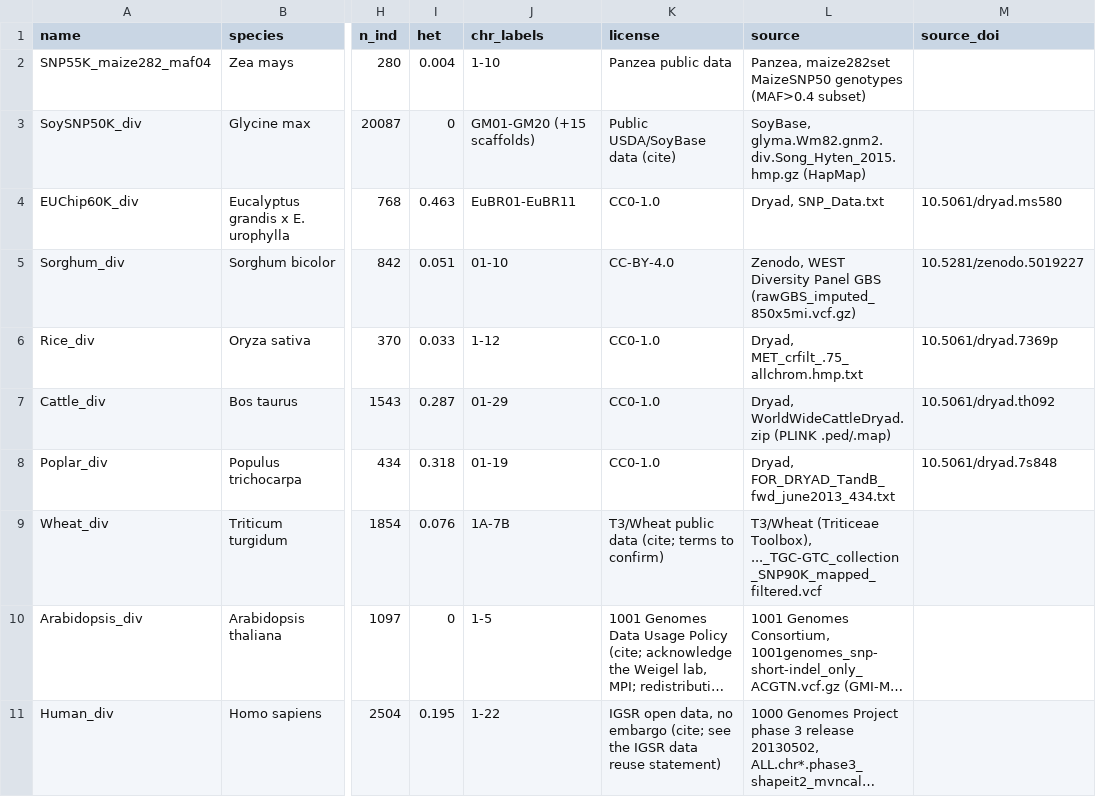
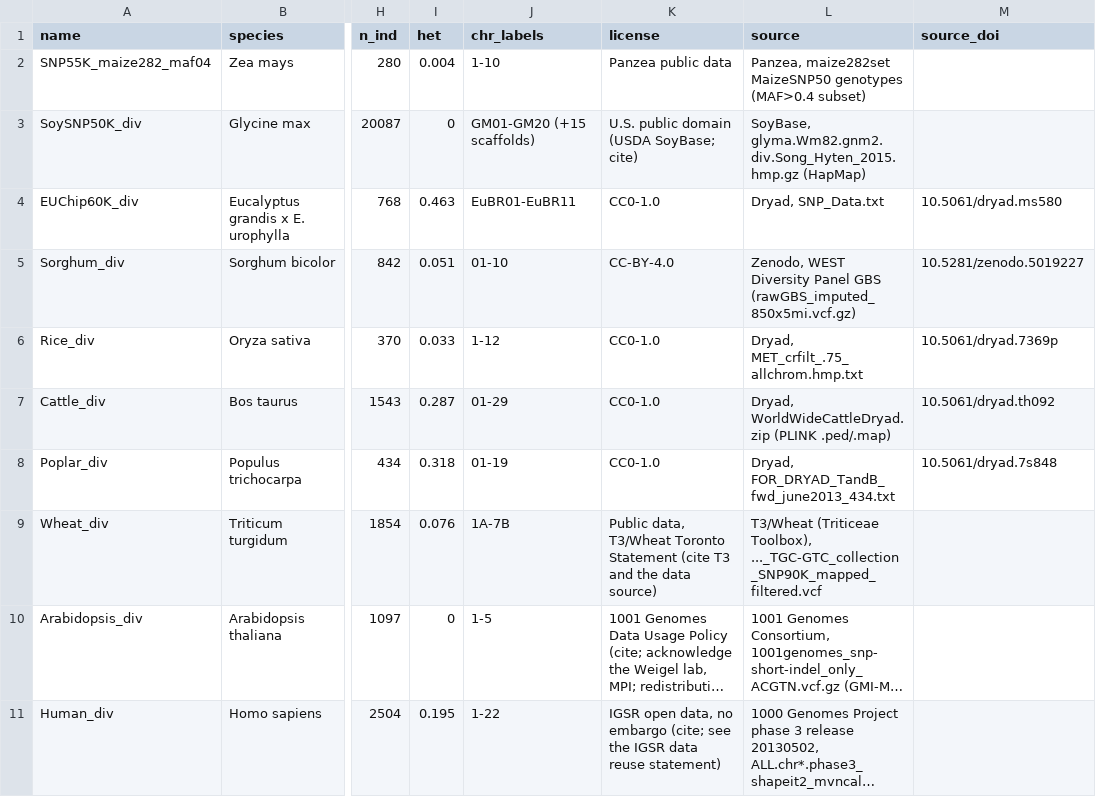
Before and after one commit to fernandes-lab/markerdata, a CSV file: inst/extdata/catalog.csv, drawn as a sheet; only a part is shown, gaps mark what is left out; long unchanged cells end in …; the diff names each change by its address in the sheet, - before the commit and + after, or states it on an @@ line.

Commit message:
docs: record SoyBase and T3/Wheat licenses

```diff
--- a/inst/extdata/catalog.csv
+++ b/inst/extdata/catalog.csv
-K3 (license): Public USDA/SoyBase data (cite)
+K3 (license): U.S. public domain (USDA SoyBase; cite)
-K9 (license): T3/Wheat public data (cite; terms to confirm)
+K9 (license): Public data, T3/Wheat Toronto Statement (cite T3 and the data source)
```
Also changed, not shown: 5 other files.
